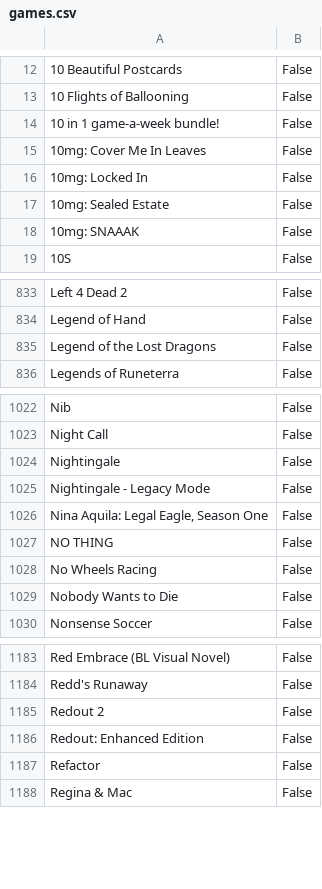
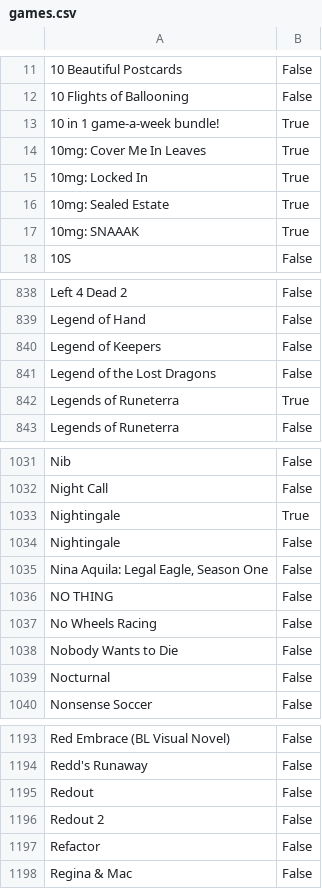
Before and after one commit to tducasse/game-collection, a CSV file: games.csv, drawn as a sheet; only a part is shown, gaps mark what is left out; removed rows and columns are numbered as before the commit, all else as after; the diff covers the shown part only; the diff names each change by its address in the sheet, - before the commit and + after, or states it on an @@ line.

```diff
--- a/games.csv
+++ b/games.csv
-B13:B17: False
+B13:B17: True
+row 840: Legend of Keepers | False
+row 842: Legends of Runeterra | True
+row 1033: Nightingale | True
-row 1025: Nightingale - Legacy Mode | False
+row 1039: Nocturnal | False
+row 1195: Redout | False
-row 1186: Redout: Enhanced Edition | False
```
Also changed, not shown: 17 added rows, 2 removed rows and 35 edited cells elsewhere in this file, 2 other files.
